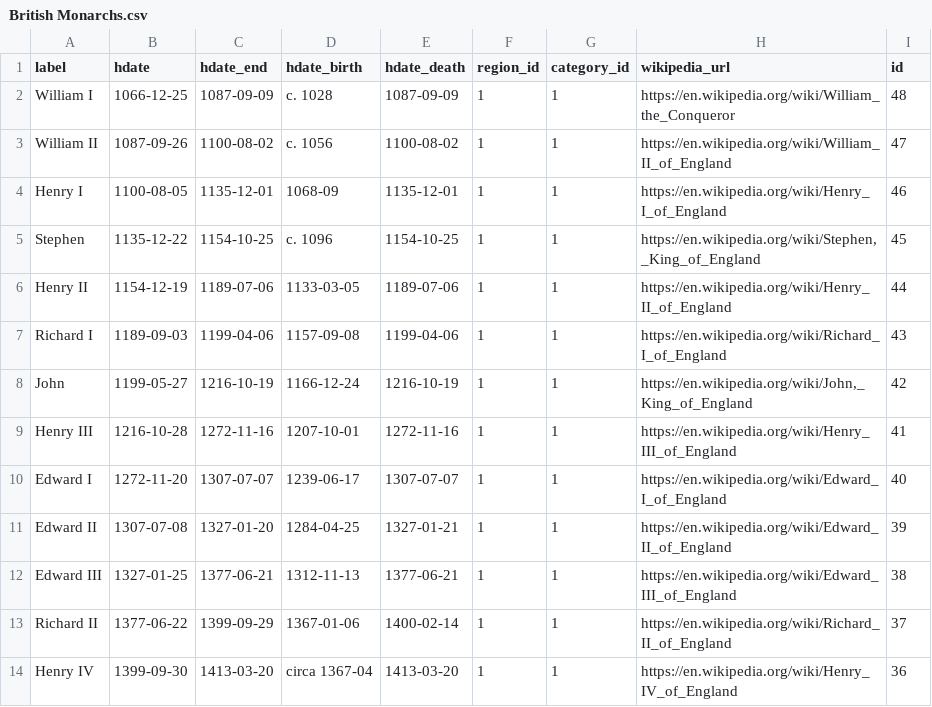
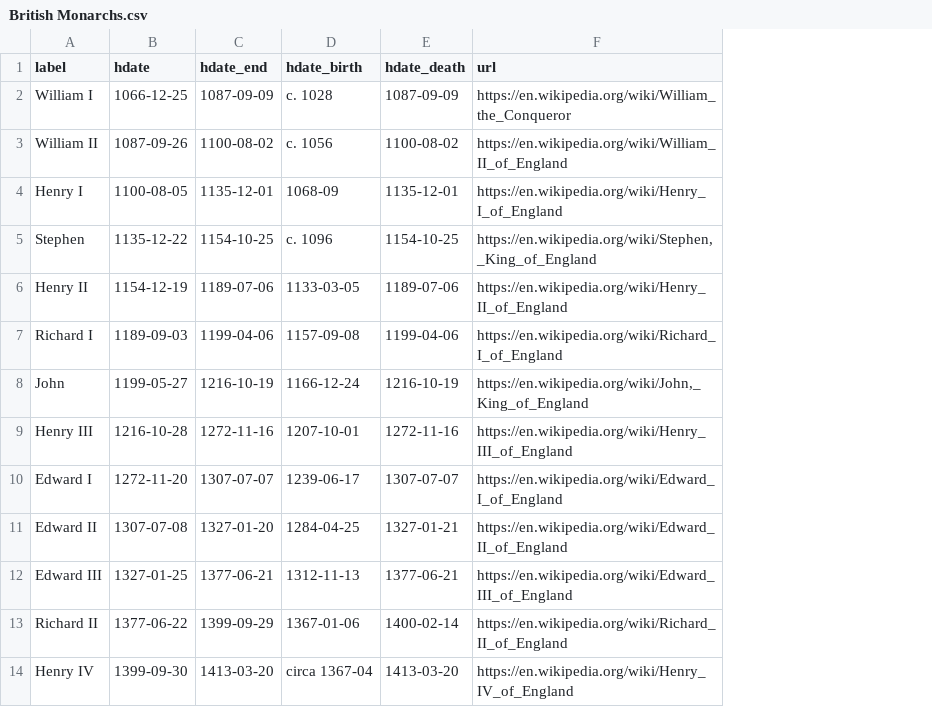
Before and after one commit to dh3968mlq/historicaldate, a CSV file: data/history/europe/United Kingdom/British Monarchs.csv, drawn as a sheet; only a part is shown; removed rows and columns are numbered as before the commit, all else as after; the diff names each change by its address in the sheet, - before the commit and + after, or states it on an @@ line.

Commit message:
Rename column wikipedia_url to url

```diff
--- a/data/history/europe/United Kingdom/British Monarchs.csv
+++ b/data/history/europe/United Kingdom/British Monarchs.csv
-column F (region_id), rows 2-14: all 1
-column G (category_id), rows 2-14: all 1
-column I (id), rows 2-14: 48 | 47 | 46 | 45 | 44 | 43 | 42 | 41 | 40 | 39 | 38 | 37 | 36
-F1: wikipedia_url
+F1: url
```
Also changed, not shown: data/history/europe/United Kingdom/British Prime Ministers.csv, data/history/europe/United Kingdom/Major events in British History.csv, 1 other file.
